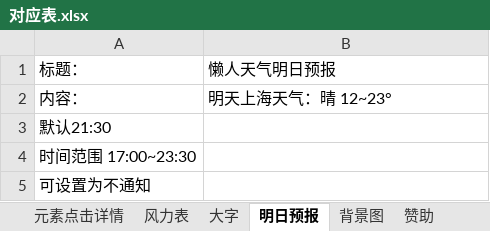
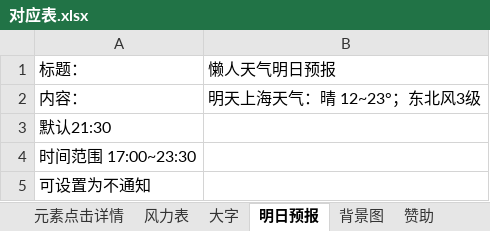
Before and after one commit to huaj12/weguan, an Excel workbook: weather_ui/对应表.xlsx, sheet 明日预报, drawn as a sheet; values as stored, in another font and other column widths than the file's, no borders; the diff names each change by its address in the sheet, - before the commit and + after, or states it on an @@ line.

```diff
--- a/weather_ui/对应表.xlsx (sheet 明日预报)
+++ b/weather_ui/对应表.xlsx (sheet 明日预报)
-B2: 明天上海天气：晴 12~23°
+B2: 明天上海天气：晴 12~23°；东北风3级
```
Also changed, not shown: sheet Sheet1, sheet 背景色, sheet 大字, charts or pictures.
